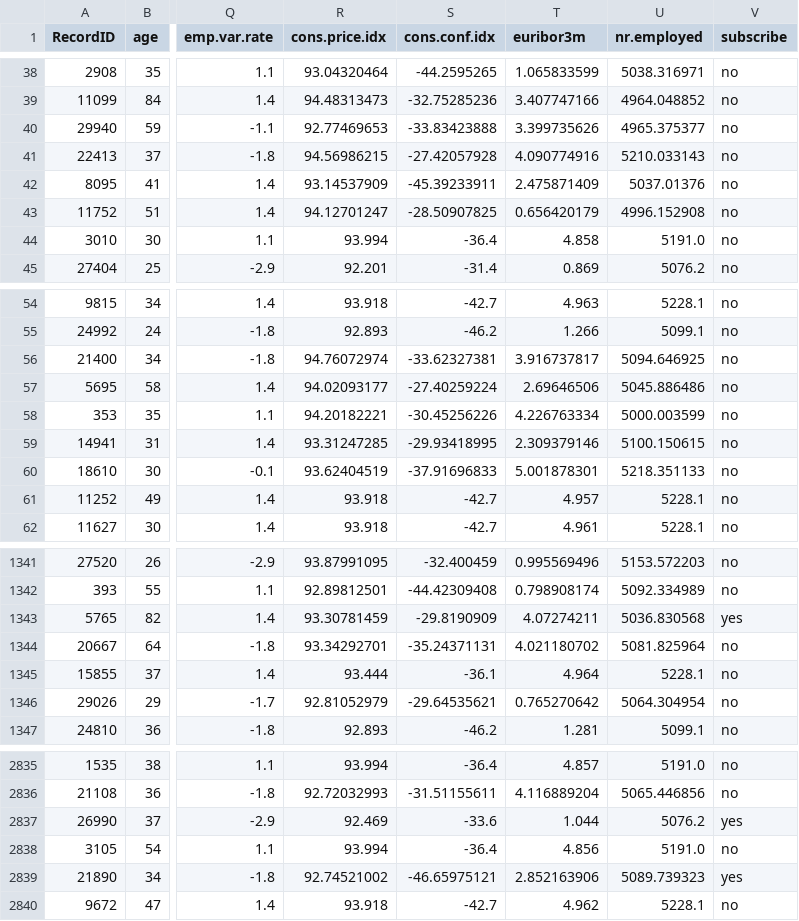
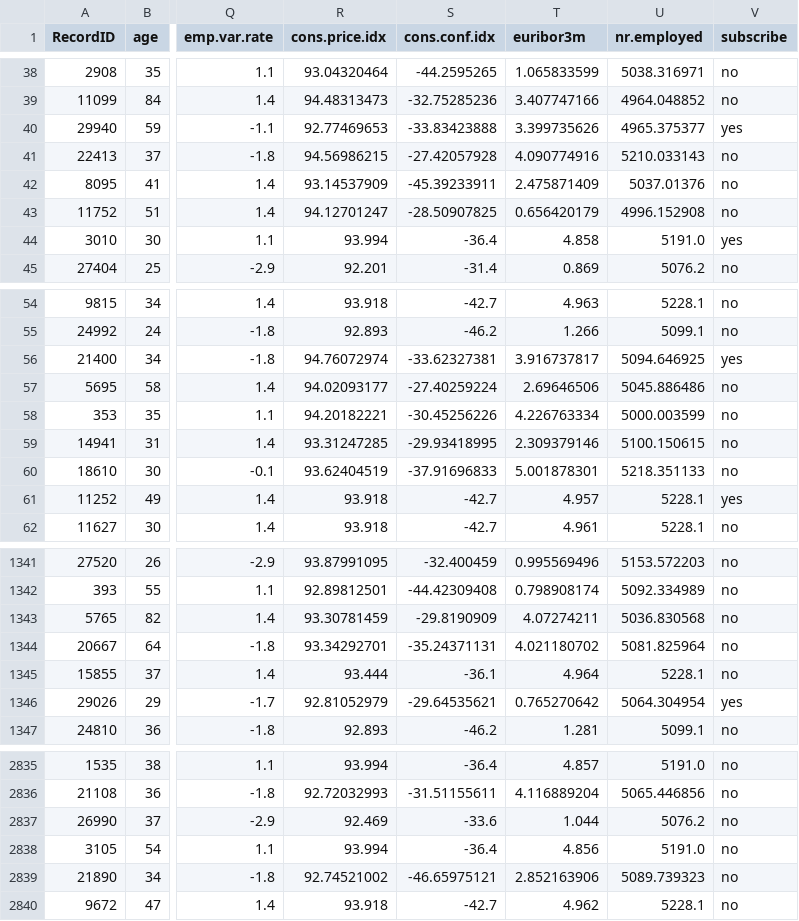
Before and after one commit to mengyanl/DirectMarketing, a CSV file: NoteBook/test_result.csv, drawn as a sheet; only a part is shown, gaps mark what is left out; the diff covers the shown part only; the diff names each change by its address in the sheet, - before the commit and + after, or states it on an @@ line.

```diff
--- a/NoteBook/test_result.csv
+++ b/NoteBook/test_result.csv
-V40 (subscribe): no
+V40 (subscribe): yes
-V44 (subscribe): no
+V44 (subscribe): yes
-V56 (subscribe): no
+V56 (subscribe): yes
-V61 (subscribe): no
+V61 (subscribe): yes
-V1343 (subscribe): yes
+V1343 (subscribe): no
-V1346 (subscribe): no
+V1346 (subscribe): yes
-V2837 (subscribe): yes
+V2837 (subscribe): no
-V2839 (subscribe): yes
+V2839 (subscribe): no
```
Also changed, not shown: 121 edited cells elsewhere in this file, 5 other files.
